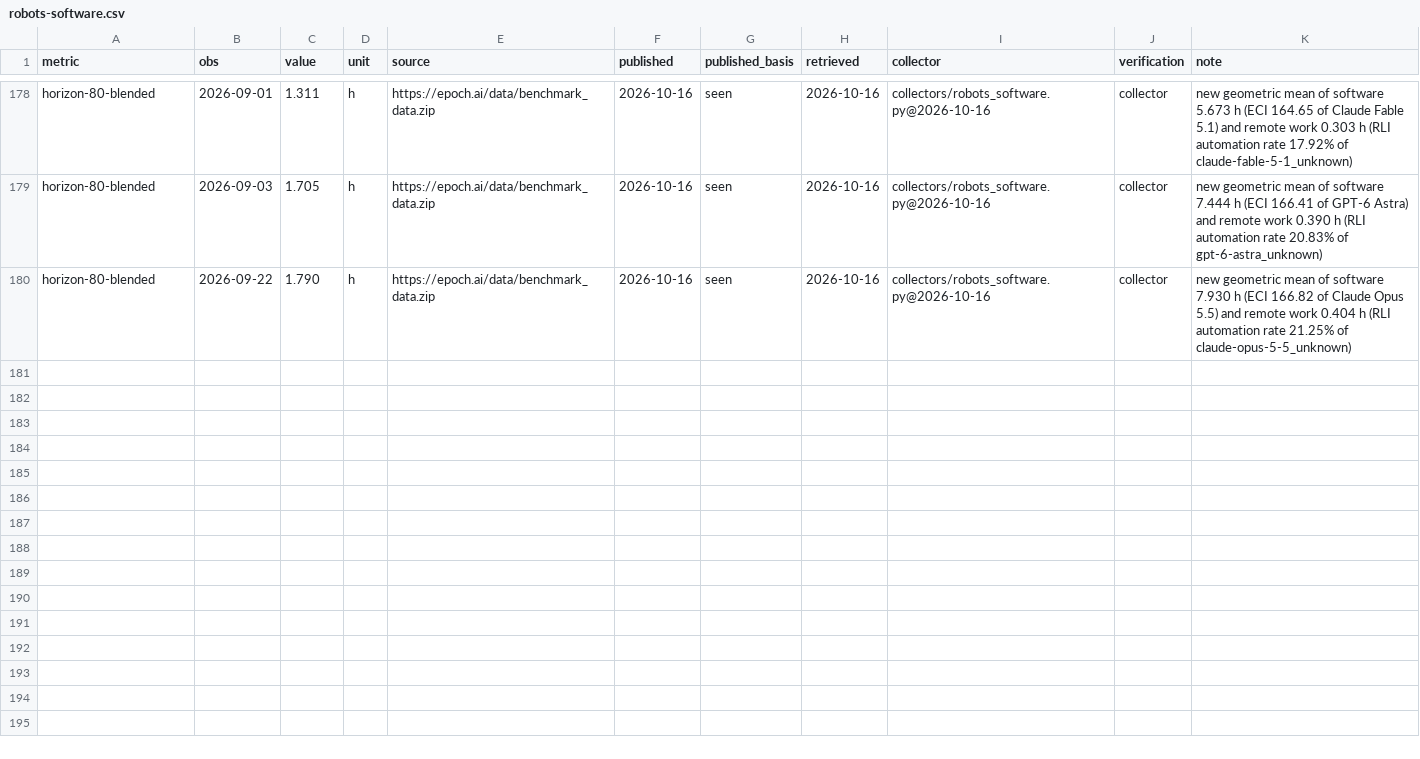
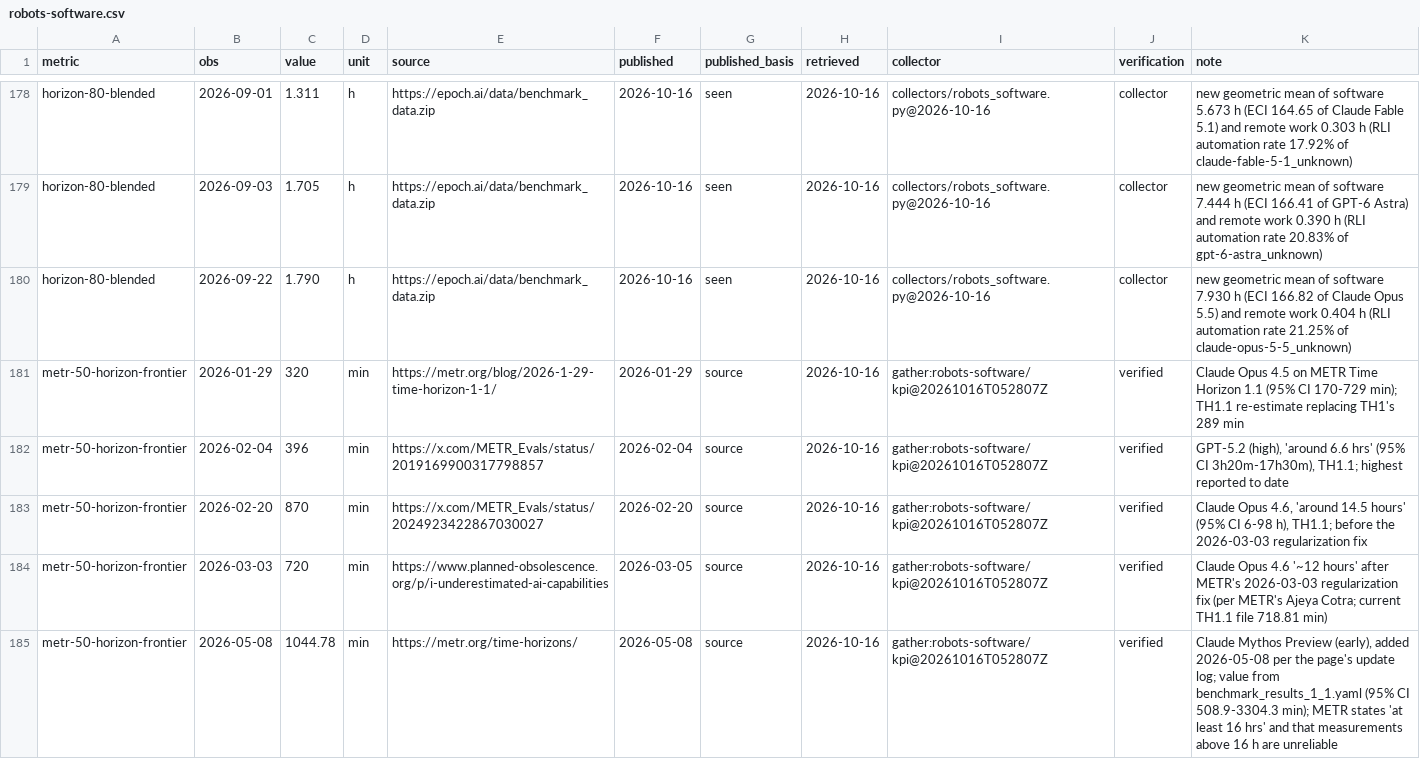
Before and after one commit to pasky/grand-endeavors-data, a CSV file: ledger/observations/robots-software.csv, drawn as a sheet; only a part is shown, gaps mark what is left out; the diff names each change by its address in the sheet, - before the commit and + after, or states it on an @@ line.

Commit message:
gather robots-software: merge verified intake (until 2026-10-16)

```diff
--- a/ledger/observations/robots-software.csv
+++ b/ledger/observations/robots-software.csv
+row 181: metr-50-horizon-frontier | 2026-01-29 | 320 | min | https://metr.org/blog/2026-1-29-time-horizon-1-1/ | 2026-01-29 | source | 2026-10-16 | gather:robots-software/kpi@20261016T052807Z | verified | Claude Opus 4.5 on METR Time Horizon 1.1 (95% CI 170-729 min); TH1.1 re-estimate replacing TH1's 289 min
+row 182: metr-50-horizon-frontier | 2026-02-04 | 396 | min | https://x.com/METR_Evals/status/2019169900317798857 | 2026-02-04 | source | 2026-10-16 | gather:robots-software/kpi@20261016T052807Z | verified | GPT-5.2 (high), 'around 6.6 hrs' (95% CI 3h20m-17h30m), TH1.1; highest reported to date
+row 183: metr-50-horizon-frontier | 2026-02-20 | 870 | min | https://x.com/METR_Evals/status/2024923422867030027 | 2026-02-20 | source | 2026-10-16 | gather:robots-software/kpi@20261016T052807Z | verified | Claude Opus 4.6, 'around 14.5 hours' (95% CI 6-98 h), TH1.1; before the 2026-03-03 regularization fix
+row 184: metr-50-horizon-frontier | 2026-03-03 | 720 | min | https://www.planned-obsolescence.org/p/i-underestimated-ai-capabilities | 2026-03-05 | source | 2026-10-16 | gather:robots-software/kpi@20261016T052807Z | verified | Claude Opus 4.6 '~12 hours' after METR's 2026-03-03 regularization fix (per METR's Ajeya Cotra; current TH1.1 file 718.81 min)
+row 185: metr-50-horizon-frontier | 2026-05-08 | 1044.78 | min | https://metr.org/time-horizons/ | 2026-05-08 | source | 2026-10-16 | gather:robots-software/kpi@20261016T052807Z | verified | Claude Mythos Preview (early), added 2026-05-08 per the page's update log; value from benchmark_results_1_1.yaml (95% CI 508.9-3304.3 min); METR states 'at least 16 hrs' and that measurements above 16 h are unreliable
```
Also changed, not shown: 1 other file.
